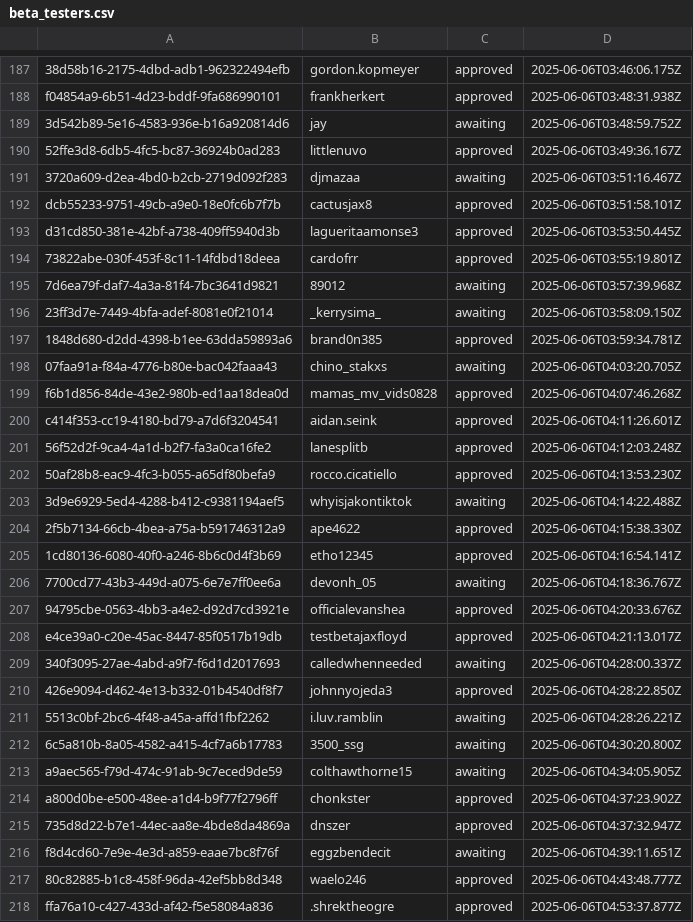
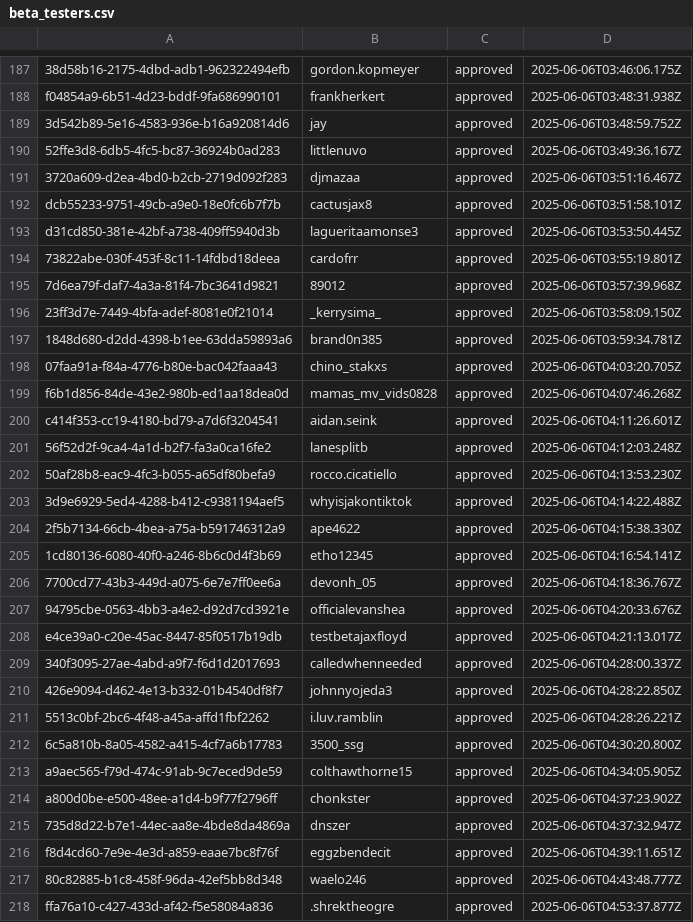
Before and after one commit to jax-floyd/cowjuice-server, a CSV file: beta_testers.csv, drawn as a sheet; only a part is shown, gaps mark what is left out; the diff covers the shown part only; the diff names each change by its address in the sheet, - before the commit and + after, or states it on an @@ line.

```diff
--- a/beta_testers.csv
+++ b/beta_testers.csv
-C189: awaiting
+C189: approved
-C191: awaiting
+C191: approved
-C195:C196: awaiting
+C195:C196: approved
-C198: awaiting
+C198: approved
-C203: awaiting
+C203: approved
-C206: awaiting
+C206: approved
-C209: awaiting
+C209: approved
-C211:C213: awaiting
+C211:C213: approved
-C216: awaiting
+C216: approved
```
Also changed, not shown: 34 added rows and 32 edited cells elsewhere in this file, 1 other file.
